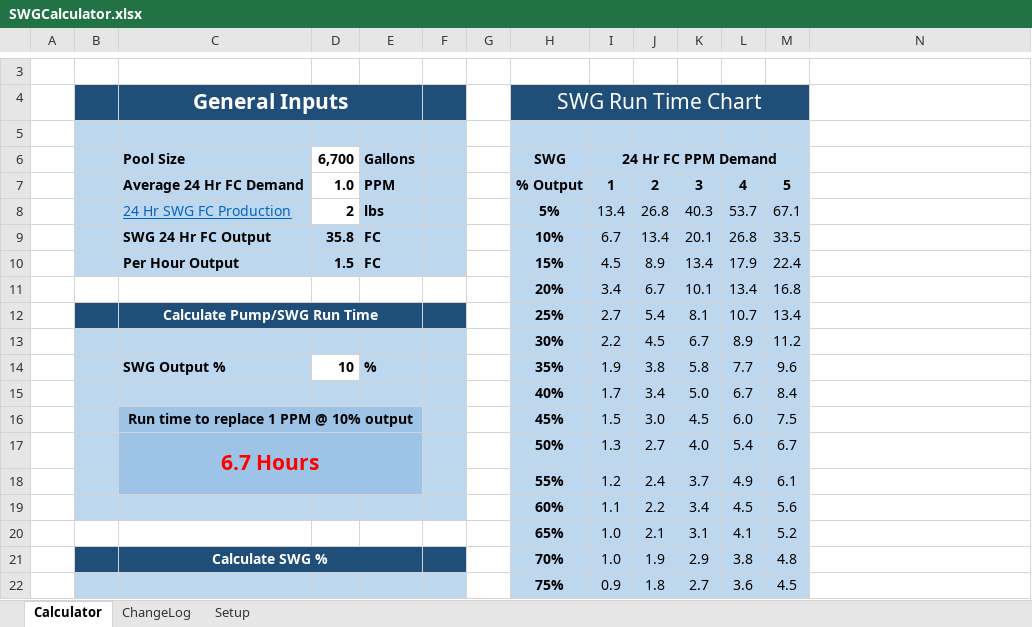
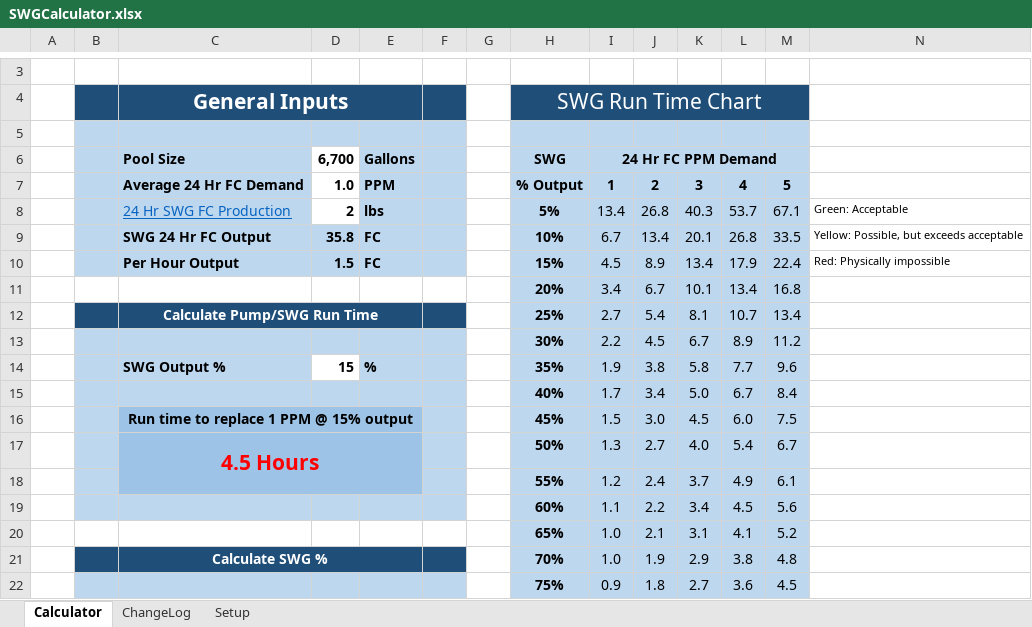
Before and after one commit to lightmaster/SWG-Runtime-Calculator, an Excel workbook: SWGCalculator.xlsx, sheet Calculator, drawn as a sheet; only a part is shown, gaps mark what is left out; values as stored, in another font and other column widths than the file's, no borders; charts and pictures and conditional formats not drawn; the diff covers the shown part only; the diff names each change by its address in the sheet, - before the commit and + after, or states it on an @@ line.

Commit message:
Updated SWGCalculator.xlsx, README.md, and .gitignore
Create .gitignore and ignoring temp excel files.
Updated README.md with correct excel ranges.
SWGCalculator.xlsx:
    Update instructions
    Add description of colored ranges
    Renamed "Min Runtime" to "Max Acceptable" and Max Runtime to Max Possible (24)
    Added setting for SWG % increments, only effects "Calculate SWG %" in bottom left

```diff
--- a/SWGCalculator.xlsx (sheet Calculator)
+++ b/SWGCalculator.xlsx (sheet Calculator)
-N8: (empty)
+N8: Green: Acceptable
-N9: (empty)
+N9: Yellow: Possible, but exceeds acceptable
-N10: (empty)
+N10: Red: Physically impossible
-D14 (6,700): 10
+D14 (6,700): 15
-C16 (Pool Size): Run time to replace 1 PPM @ 10% output
+C16 (Pool Size): Run time to replace 1 PPM @ 15% output
-C17 (Pool Size): 6.7 Hours
+C17 (Pool Size): 4.5 Hours
```
Also changed, not shown: 1 added row, 9 edited cells, cell formats and merged cells elsewhere in this sheet, sheet Setup, sheet ChangeLog, 2 other files.
